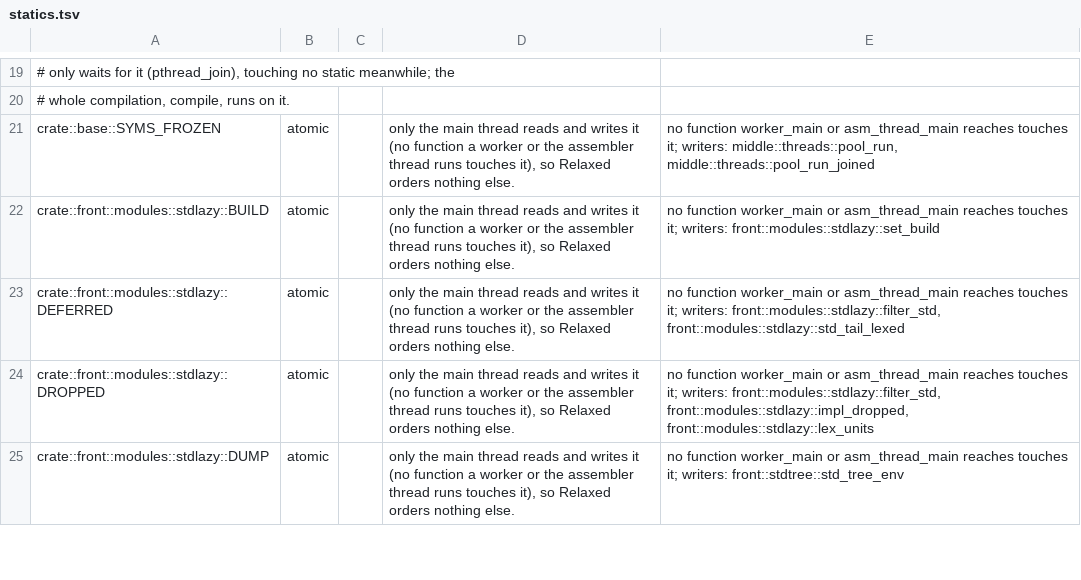
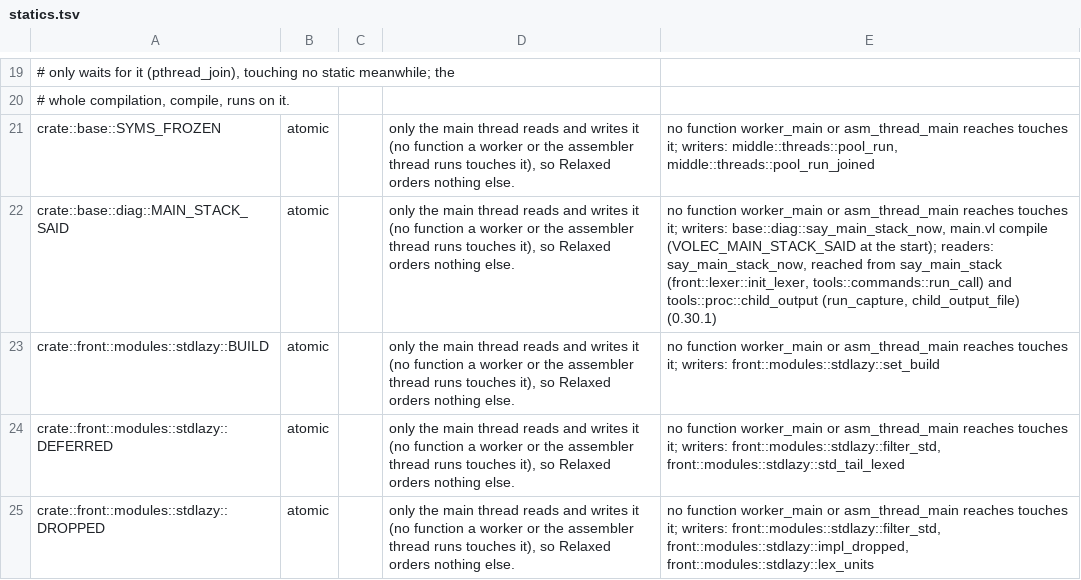
Before and after one commit to magniff/vole, a TSV file: tools/statics/statics.tsv, drawn as a sheet; only a part is shown, gaps mark what is left out; the shorter side is filled out with more unchanged rows.

Commit message:
proc, diag: a child's main-stack warning said by the volec that reads it; a program gets none of volec's variables
When only a volec that another starts fell back to the first thread's
stack (a check or build of try's, test's or probe's), it wrote the
warning on its stderr, which the parent's capture merges with stdout:
try printed `warning thread.main-stack: ... = 3`, under --json too, and
test and probe said nothing. tools::proc::child_output now takes that
line (or its JSON object) out of whatever a volec captures from a
child, run_capture's buffer and the files same-output's compilers write
(child_output_file), and says the warning itself, once a process
(base::diag::MAIN_STACK_SAID, an atomic of the main thread, with its
accessors and statics row). VOLEC_MAIN_STACK_SAID stays for the
children whose output is not captured, a lazy std's build made again
and check --changed's checks: a volec on the first thread's stack sets
it at its start, and a volec that finds it says nothing. Ctx's
main_stack_said goes.

A user's program got VOLEC_NESTED, VOLEC_EDIT_TAG and
VOLEC_MAIN_STACK_SAID under test, probe and try; run took out only
VOLEC_NESTED, from its own environment (an unsafe block, now gone).
tools::proc::program_argv runs the program under `env -u` of the three,
and run, the test runner's jobs (test, fuzz, reduce), probe and try
start theirs through it.

tests/main_stack.sh: its shim refuses the 1 GiB thread only in a
started volec (childnobig) or only in a lazy std's build made again
(eagernobig); try, test and probe must say the warning once on stderr,
try's answer unchanged, and a check and a build, which start no volec,
nothing. A program run by run, test, probe and try must see none of the
three variables, with the fallback and without. On the compiler before
this, 15 checks fail. The variables are in `volec guide tools`.

```diff
--- a/tools/statics/statics.tsv
+++ b/tools/statics/statics.tsv
@@ -21,2 +21,3 @@
 crate::base::SYMS_FROZEN	atomic		only the main thread reads and writes it (no function a worker or the assembler thread runs touches it), so Relaxed orders nothing else.	no function worker_main or asm_thread_main reaches touches it; writers: middle::threads::pool_run, middle::threads::pool_run_joined
+crate::base::diag::MAIN_STACK_SAID	atomic		only the main thread reads and writes it (no function a worker or the assembler thread runs touches it), so Relaxed orders nothing else.	no function worker_main or asm_thread_main reaches touches it; writers: base::diag::say_main_stack_now, main.vl compile (VOLEC_MAIN_STACK_SAID at the start); readers: say_main_stack_now, reached from say_main_stack (front::lexer::init_lexer, tools::commands::run_call) and tools::proc::child_output (run_capture, child_output_file) (0.30.1)
 crate::front::modules::stdlazy::BUILD	atomic		only the main thread reads and writes it (no function a worker or the assembler thread runs touches it), so Relaxed orders nothing else.	no function worker_main or asm_thread_main reaches touches it; writers: front::modules::stdlazy::set_build
```
Also changed, not shown: 15 other files.
